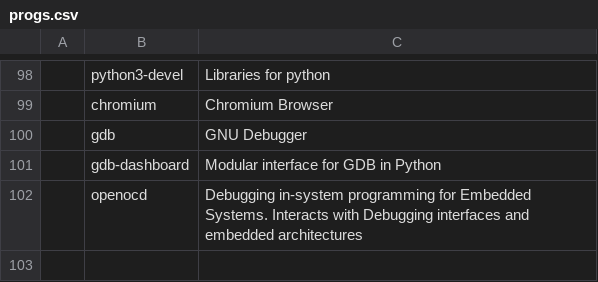
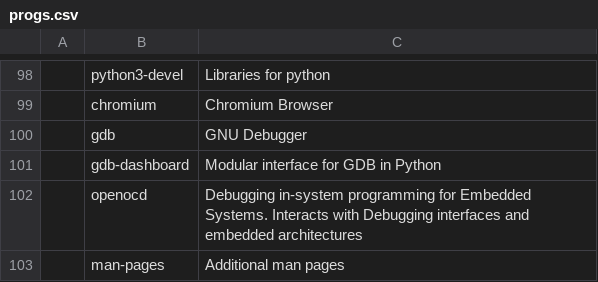
Before and after one commit to Cloufish/LARBS-Void, a CSV file: progs.csv, drawn as a sheet; only a part is shown, gaps mark what is left out; the diff names each change by its address in the sheet, - before the commit and + after, or states it on an @@ line.

Commit message:
Update progs.csv

```diff
--- a/progs.csv
+++ b/progs.csv
+row 103:  | man-pages | Additional man pages
```
